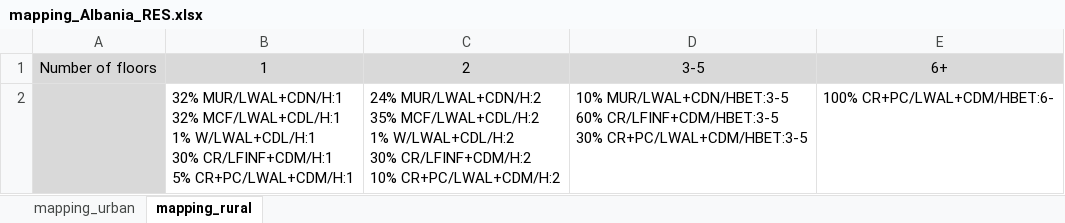
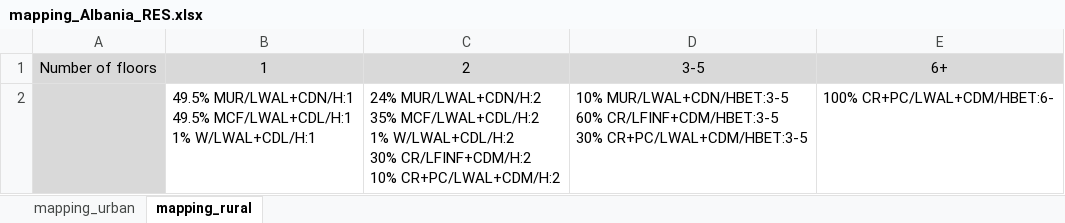
Before and after one commit to hcrowley/esrm20_exposure, an Excel workbook: res_mapping_schemes/mapping_Albania_RES.xlsx, sheet mapping_rural, drawn as a sheet; values as stored, in another font and other column widths than the file's, no borders; ↵ is a line break in a cell; the diff names each change by its address in the sheet, - before the commit and + after, or states it on an @@ line.

Commit message:
update mapping scheme for Albania following local feedback (around 90% of buildings should be MUR/MCF)

```diff
--- a/res_mapping_schemes/mapping_Albania_RES.xlsx (sheet mapping_rural)
+++ b/res_mapping_schemes/mapping_Albania_RES.xlsx (sheet mapping_rural)
-B2: 32% MUR/LWAL+CDN/H:1 ↵ 32% MCF/LWAL+CDL/H:1 ↵ 1% W/LWAL+CDL/H:1 ↵ 30% CR/LFINF+CDM/H:1 ↵ 5% CR+PC/LWAL+CDM/H:1
+B2: 49.5% MUR/LWAL+CDN/H:1 ↵ 49.5% MCF/LWAL+CDL/H:1 ↵ 1% W/LWAL+CDL/H:1
```
Also changed, not shown: sheet mapping_urban.
